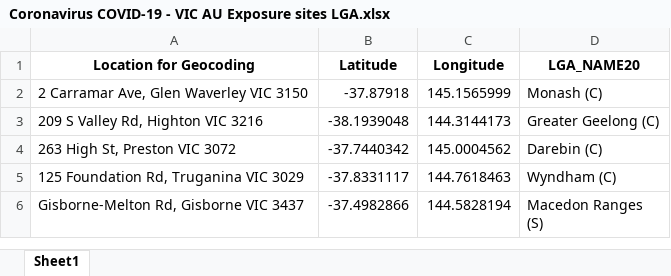
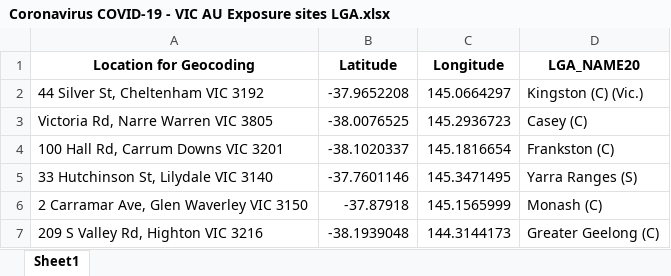
Before and after one commit to Mike-Honey/covid-19-vic-au, an Excel workbook: Coronavirus COVID-19 - VIC AU Exposure sites LGA.xlsx, sheet Sheet1, drawn as a sheet; only a part is shown; the shorter side is filled out with more unchanged rows; values as stored, in another font and other column widths than the file's, no borders; the diff names each change by its address in the sheet, - before the commit and + after, or states it on an @@ line.

```diff
--- a/Coronavirus COVID-19 - VIC AU Exposure sites LGA.xlsx (sheet Sheet1)
+++ b/Coronavirus COVID-19 - VIC AU Exposure sites LGA.xlsx (sheet Sheet1)
+row 2: 44 Silver St, Cheltenham VIC 3192 | -37.9652208 | 145.0664297 | Kingston (C) (Vic.)
+row 3: Victoria Rd, Narre Warren VIC 3805 | -38.0076525 | 145.2936723 | Casey (C)
+row 4: 100 Hall Rd, Carrum Downs VIC 3201 | -38.1020337 | 145.1816654 | Frankston (C)
+row 5: 33 Hutchinson St, Lilydale VIC 3140 | -37.7601146 | 145.3471495 | Yarra Ranges (S)
```
Also changed, not shown: Coronavirus COVID-19 - VIC AU Exposure sites.xlsx, Dep Ed Closures.xlsx, 1 other file.
